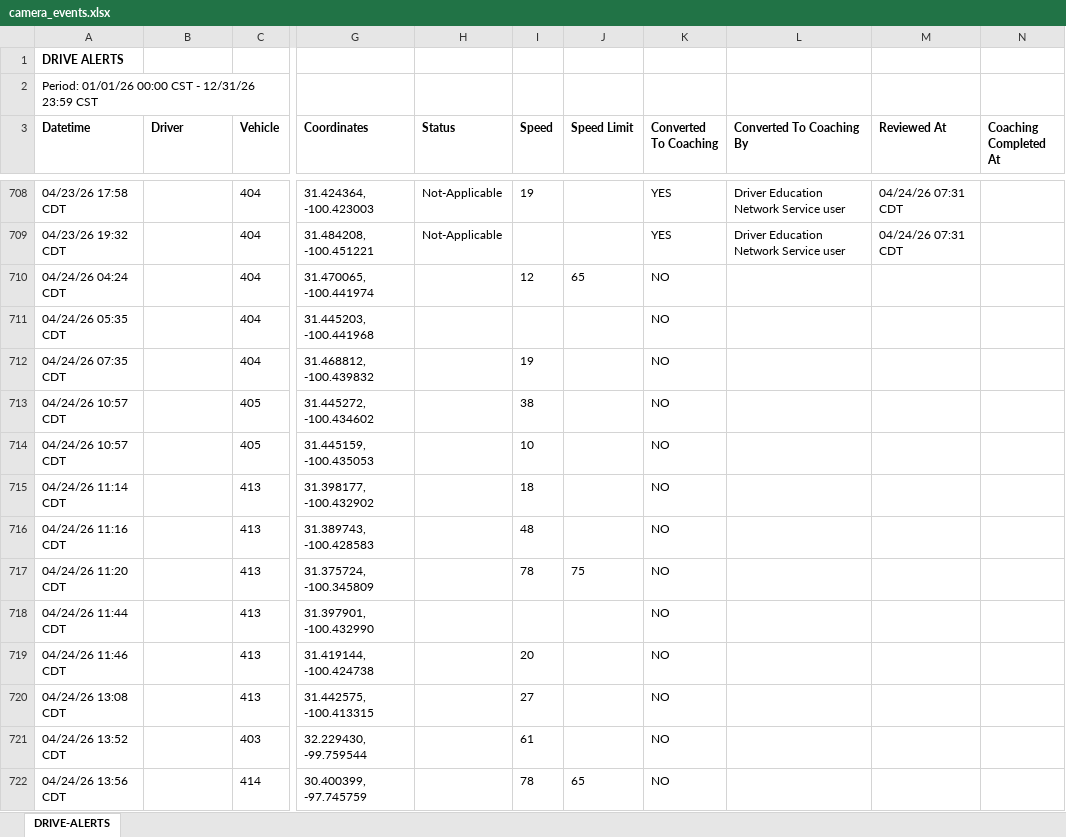
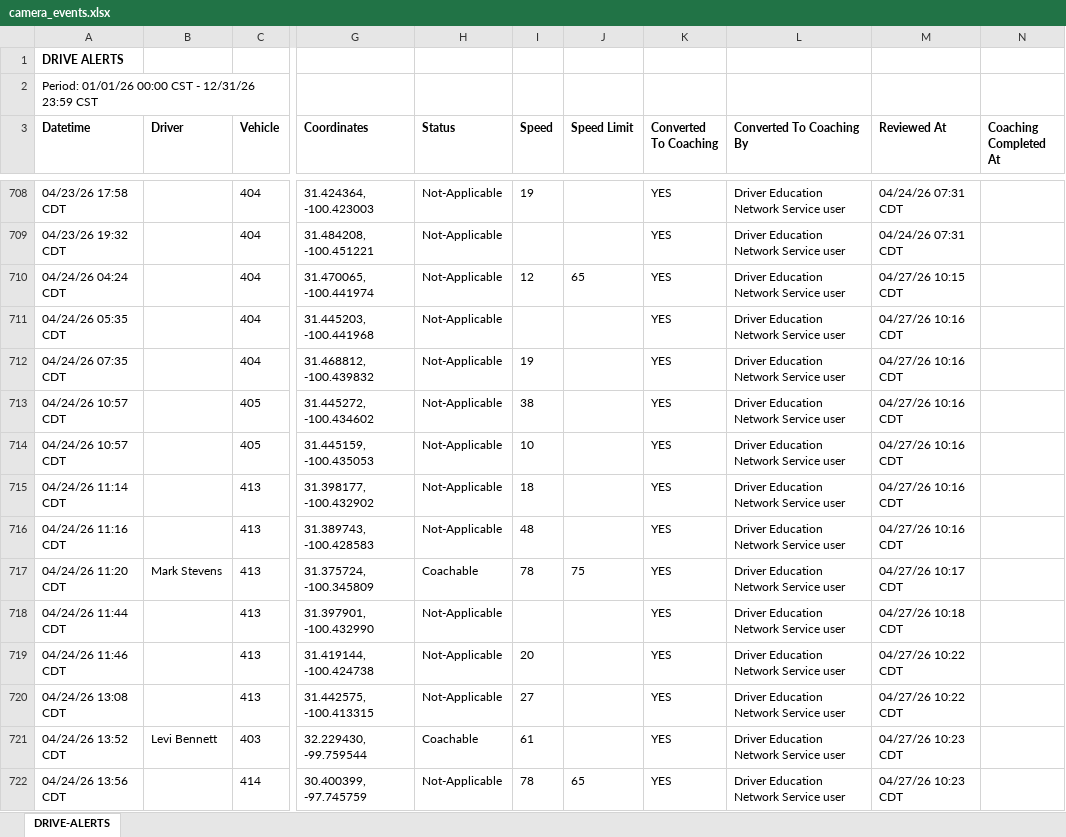
Before and after one commit to jmullins-DEN/Home-Motors, an Excel workbook: camera_events.xlsx, sheet DRIVE-ALERTS, drawn as a sheet; only a part is shown, gaps mark what is left out; values as stored, in another font and other column widths than the file's, no borders; the diff covers the shown part only; the diff names each change by its address in the sheet, - before the commit and + after, or states it on an @@ line.

```diff
--- a/camera_events.xlsx (sheet DRIVE-ALERTS)
+++ b/camera_events.xlsx (sheet DRIVE-ALERTS)
-H710:H716 (Status): (empty)
+H710:H716 (Status): Not-Applicable
-K710:K722 (Converted To Coaching): NO
+K710:K722 (Converted To Coaching): YES
-L710:L722 (Converted To Coaching By): (empty)
+L710:L722 (Converted To Coaching By): Driver Education Network Service user
-M710 (Reviewed At): (empty)
+M710 (Reviewed At): 04/27/26 10:15 CDT
-M711:M716 (Reviewed At): (empty)
+M711:M716 (Reviewed At): 04/27/26 10:16 CDT
-B717 (Driver): (empty)
+B717 (Driver): Mark Stevens
-H717 (Status): (empty)
+H717 (Status): Coachable
-M717 (Reviewed At): (empty)
+M717 (Reviewed At): 04/27/26 10:17 CDT
-H718:H720 (Status): (empty)
+H718:H720 (Status): Not-Applicable
-M718 (Reviewed At): (empty)
+M718 (Reviewed At): 04/27/26 10:18 CDT
-M719:M720 (Reviewed At): (empty)
+M719:M720 (Reviewed At): 04/27/26 10:22 CDT
-B721 (Driver): (empty)
+B721 (Driver): Levi Bennett
-H721 (Status): (empty)
+H721 (Status): Coachable
-M721:M722 (Reviewed At): (empty)
+M721:M722 (Reviewed At): 04/27/26 10:23 CDT
-H722 (Status): (empty)
+H722 (Status): Not-Applicable
```
Also changed, not shown: 89 added rows and 96 edited cells elsewhere in this sheet, training.xlsx.
